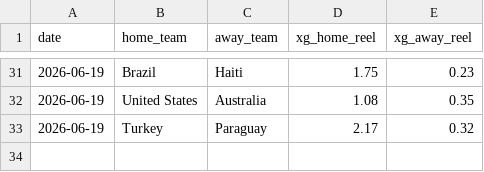
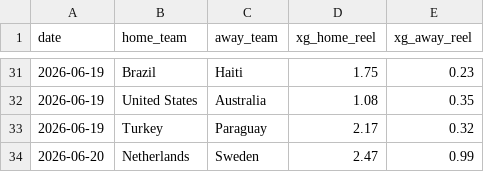
Before and after one commit to gout-pommepoire/worldcup_poisson, a CSV file: xg_reel.csv, drawn as a sheet; only a part is shown, gaps mark what is left out.

```diff
--- a/xg_reel.csv
+++ b/xg_reel.csv
@@ -33 +33,2 @@ date,home_team,away_team,xg_home_reel,xg_away_reel
 2026-06-19,Turkey,Paraguay,2.17,0.32
+2026-06-20,Netherlands,Sweden,2.47,0.99
```
Also changed, not shown: backtest_results.csv, 3 other files.
